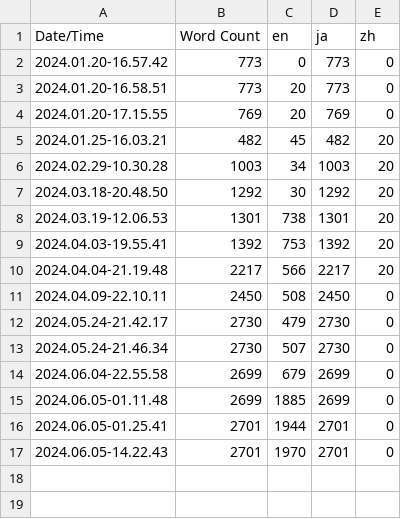
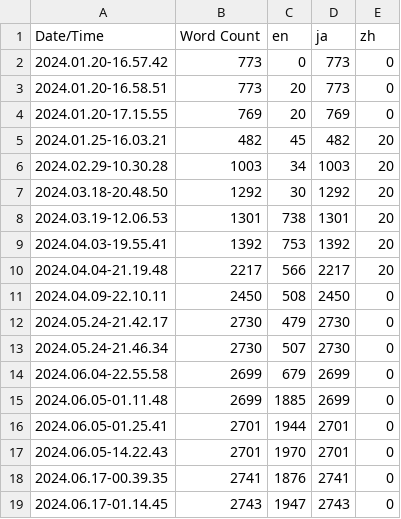
Before and after one commit to waai94/AlicePuroen, a CSV file: Content/Localization/Game/Game.csv, drawn as a sheet; the diff names each change by its address in the sheet, - before the commit and + after, or states it on an @@ line.

```diff
--- a/Content/Localization/Game/Game.csv
+++ b/Content/Localization/Game/Game.csv
+row 18: 2024.06.17-00.39.35 | 2741 | 1876 | 2741 | 0
+row 19: 2024.06.17-01.14.45 | 2743 | 1947 | 2743 | 0
```
Also changed, not shown: 35 other files.
